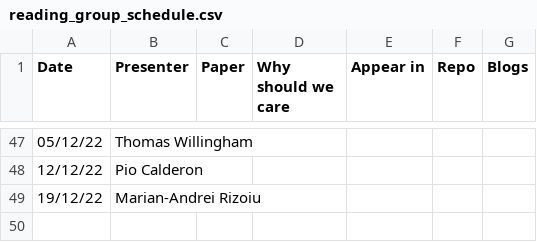
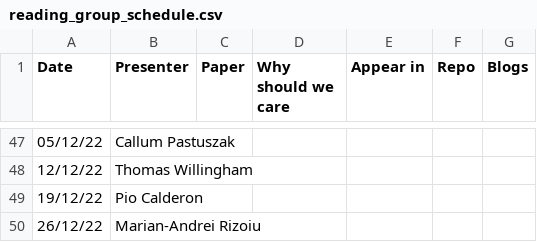
Before and after one commit to leagueofscholars/behavioral-ds.github.io, a CSV file: content/reading/reading_group_schedule.csv, drawn as a sheet; only a part is shown, gaps mark what is left out; the diff covers the shown part only.

```diff
--- a/content/reading/reading_group_schedule.csv
+++ b/content/reading/reading_group_schedule.csv
@@ -47,3 +47,4 @@ Date,Presenter,Paper,Why should we care,Appear in,Repo,Blogs
-05/12/22,Thomas Willingham,,,,,
-12/12/22,Pio Calderon,,,,,
-19/12/22,Marian-Andrei Rizoiu,,,,,
+05/12/22,Callum Pastuszak,,,,,
+12/12/22,Thomas Willingham,,,,,
+19/12/22,Pio Calderon,,,,,
+26/12/22,Marian-Andrei Rizoiu,,,,,
```
Also changed, not shown: 28 edited cells elsewhere in this file.
